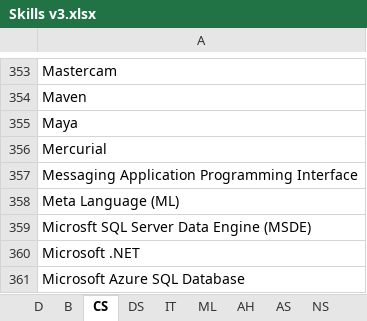
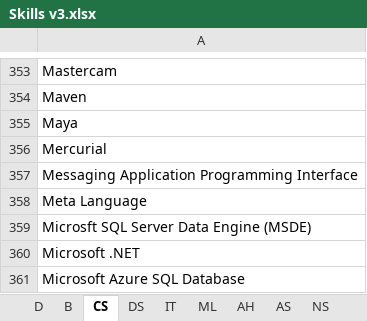
Before and after one commit to binxuankong/skills-ontology-project, an Excel workbook: skills/Skills v3.xlsx, sheet CS, drawn as a sheet; only a part is shown, gaps mark what is left out; values as stored, in another font and other column widths than the file's, no borders; table styles not drawn; the diff names each change by its address in the sheet, - before the commit and + after, or states it on an @@ line.

Commit message:
Indeed skill tuning

```diff
--- a/skills/Skills v3.xlsx (sheet CS)
+++ b/skills/Skills v3.xlsx (sheet CS)
-A358: Meta Language (ML)
+A358: Meta Language
```
Also changed, not shown: 4 other files.
